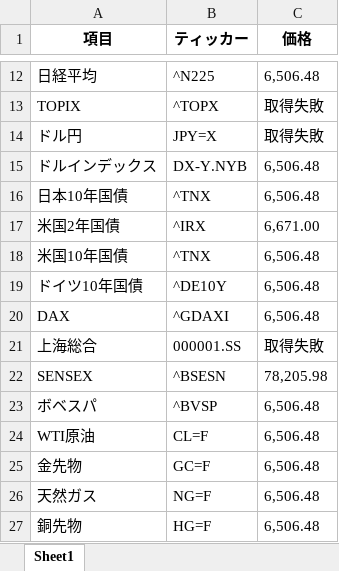
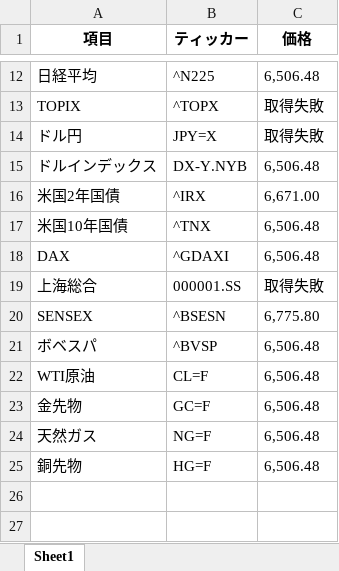
Before and after one commit to masa4943/nasdaq-auto2, an Excel workbook: market_data.xlsx, sheet Sheet1, drawn as a sheet; only a part is shown, gaps mark what is left out; values as stored, in another font and other column widths than the file's, no borders; removed rows and columns are numbered as before the commit, all else as after; the diff names each change by its address in the sheet, - before the commit and + after, or states it on an @@ line.

```diff
--- a/market_data.xlsx (sheet Sheet1)
+++ b/market_data.xlsx (sheet Sheet1)
-row 16: 日本10年国債 | ^TNX | 6,506.48
-row 19: ドイツ10年国債 | ^DE10Y | 6,506.48
-C20 (価格): 78,205.98
+C20 (価格): 6,775.80
```
